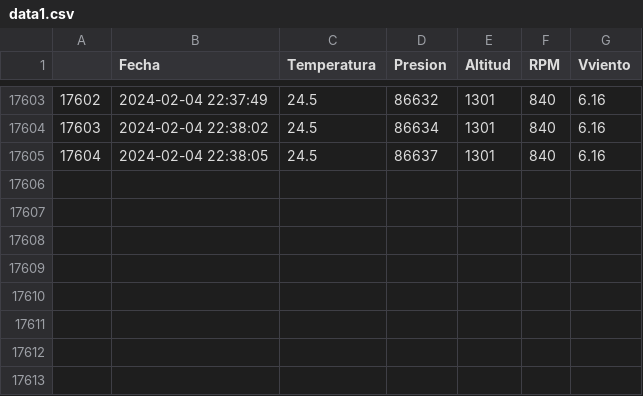
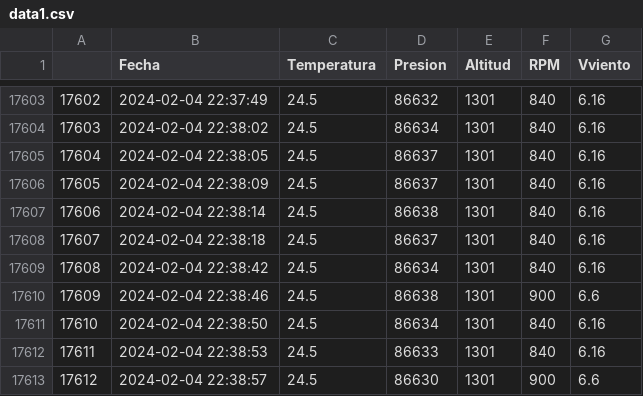
Before and after one commit to AndresG25/Tesis_Maestria, a CSV file: data1.csv, drawn as a sheet; only a part is shown, gaps mark what is left out; the diff names each change by its address in the sheet, - before the commit and + after, or states it on an @@ line.

```diff
--- a/data1.csv
+++ b/data1.csv
+row 17606: 17605 | 2024-02-04 22:38:09 | 24.5 | 86637 | 1301 | 840 | 6.16
+row 17607: 17606 | 2024-02-04 22:38:14 | 24.5 | 86638 | 1301 | 840 | 6.16
+row 17608: 17607 | 2024-02-04 22:38:18 | 24.5 | 86637 | 1301 | 840 | 6.16
+row 17609: 17608 | 2024-02-04 22:38:42 | 24.5 | 86634 | 1301 | 840 | 6.16
+row 17610: 17609 | 2024-02-04 22:38:46 | 24.5 | 86638 | 1301 | 900 | 6.6
+row 17611: 17610 | 2024-02-04 22:38:50 | 24.5 | 86634 | 1301 | 840 | 6.16
+row 17612: 17611 | 2024-02-04 22:38:53 | 24.5 | 86633 | 1301 | 840 | 6.16
+row 17613: 17612 | 2024-02-04 22:38:57 | 24.5 | 86630 | 1301 | 900 | 6.6
```
Also changed, not shown: 1 other file.
